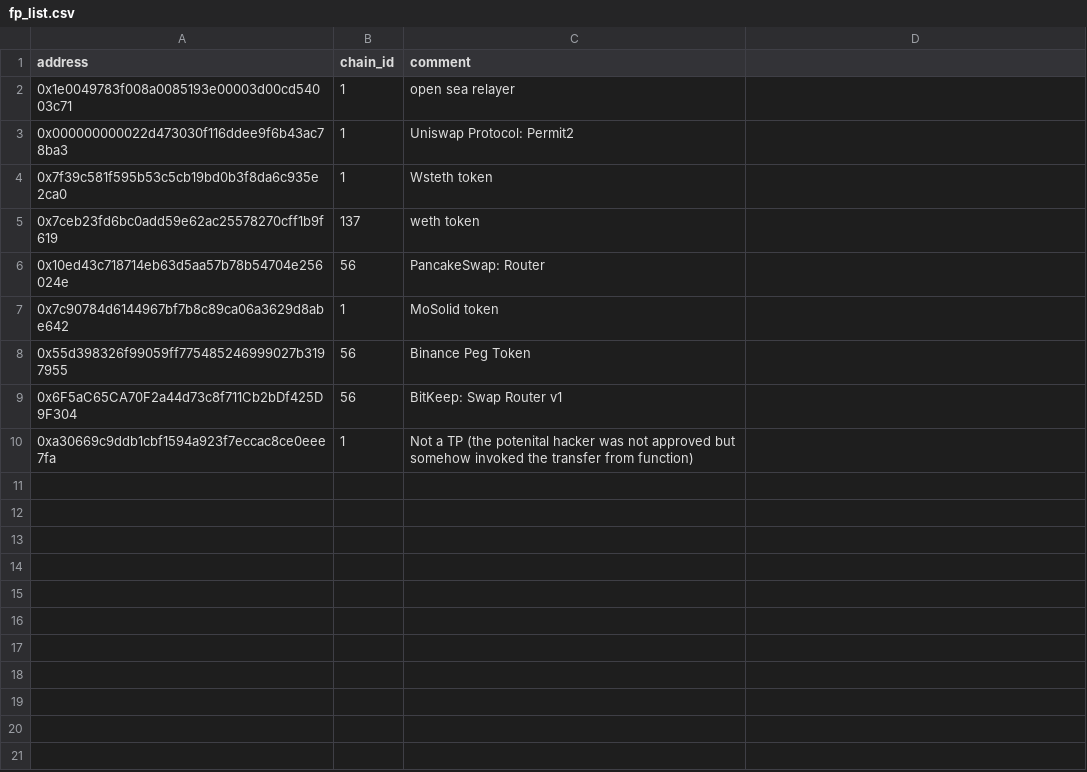
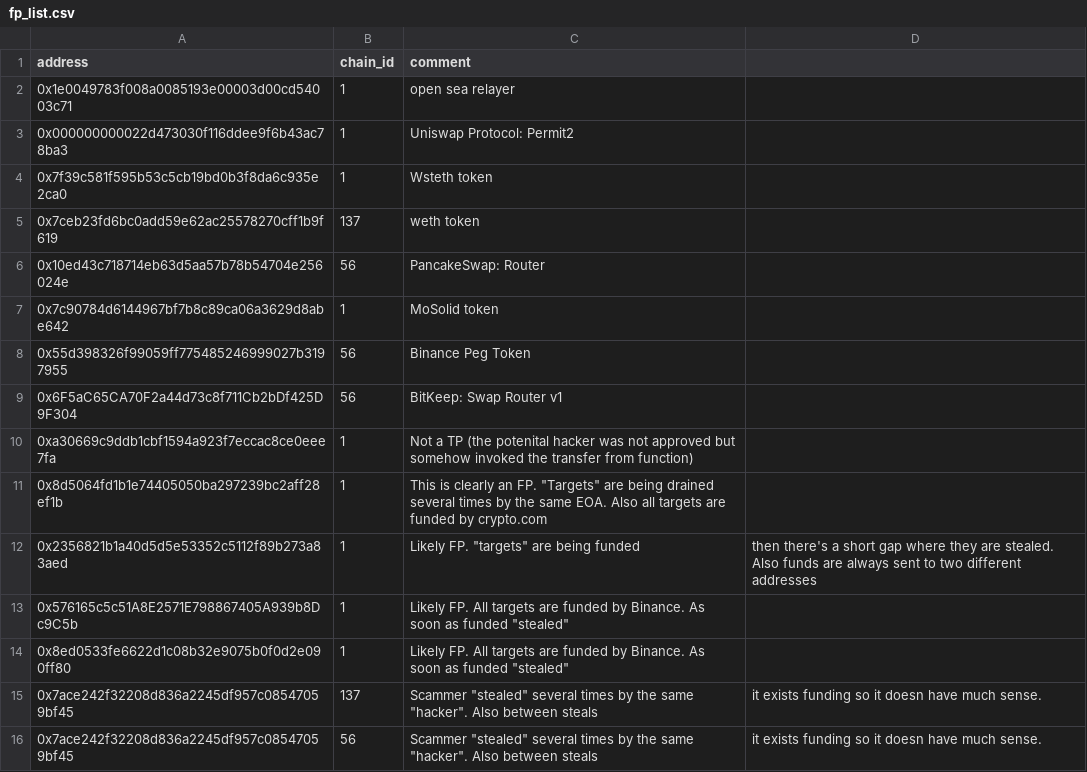
Before and after one commit to forta-network/starter-kits, a CSV file: scam-detector-py/fp_list.csv, drawn as a sheet.

Commit message:
Update fp_list.csv

```diff
--- a/scam-detector-py/fp_list.csv
+++ b/scam-detector-py/fp_list.csv
@@ -10 +10,7 @@ address,chain_id,comment
 0xa30669c9ddb1cbf1594a923f7eccac8ce0eee7fa,1,Not a TP (the potenital hacker was not approved but somehow invoked the transfer from function)
+0x8d5064fd1b1e74405050ba297239bc2aff28ef1b,1,This is clearly an FP. "Targets" are being drained several times by the same EOA. Also all targets are funded by crypto.com
+0x2356821b1a40d5d5e53352c5112f89b273a83aed,1,Likely FP. "targets" are being funded, then there's a short gap where they are stealed. Also funds are always sent to two different addresses
+0x576165c5c51A8E2571E798867405A939b8Dc9C5b,1,Likely FP. All targets are funded by Binance. As soon as funded "stealed"
+0x8ed0533fe6622d1c08b32e9075b0f0d2e090ff80,1,Likely FP. All targets are funded by Binance. As soon as funded "stealed"
+0x7ace242f32208d836a2245df957c08547059bf45,137,Scammer "stealed" several times by the same "hacker". Also between steals, it exists funding so it doesn have much sense.
+0x7ace242f32208d836a2245df957c08547059bf45,56,Scammer "stealed" several times by the same "hacker". Also between steals, it exists funding so it doesn have much sense.
```
